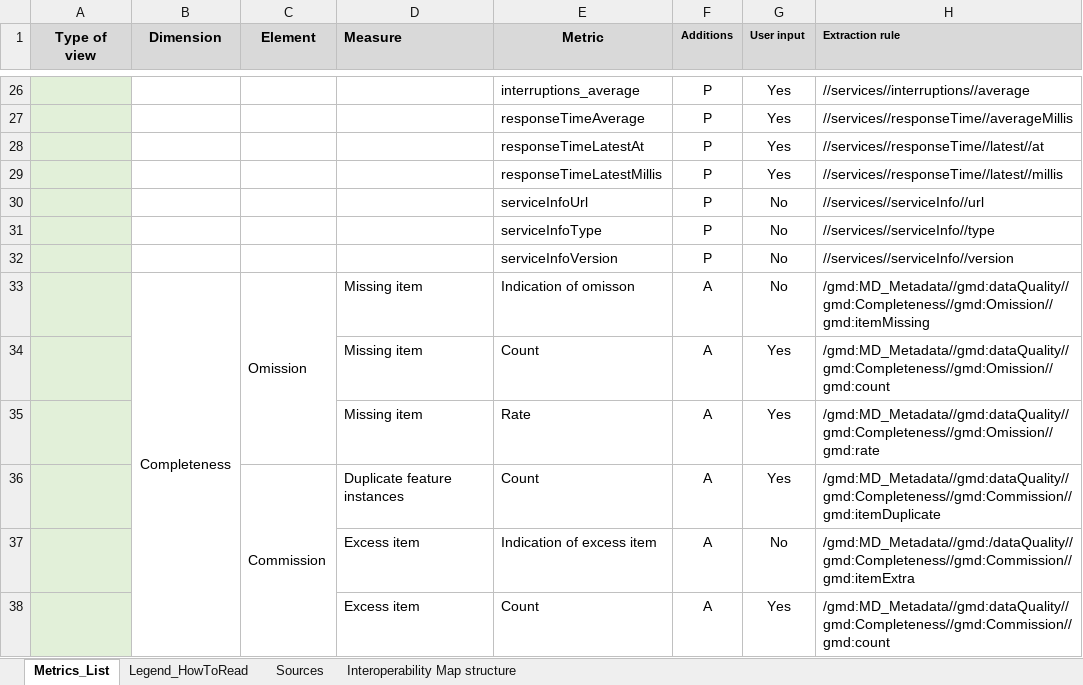
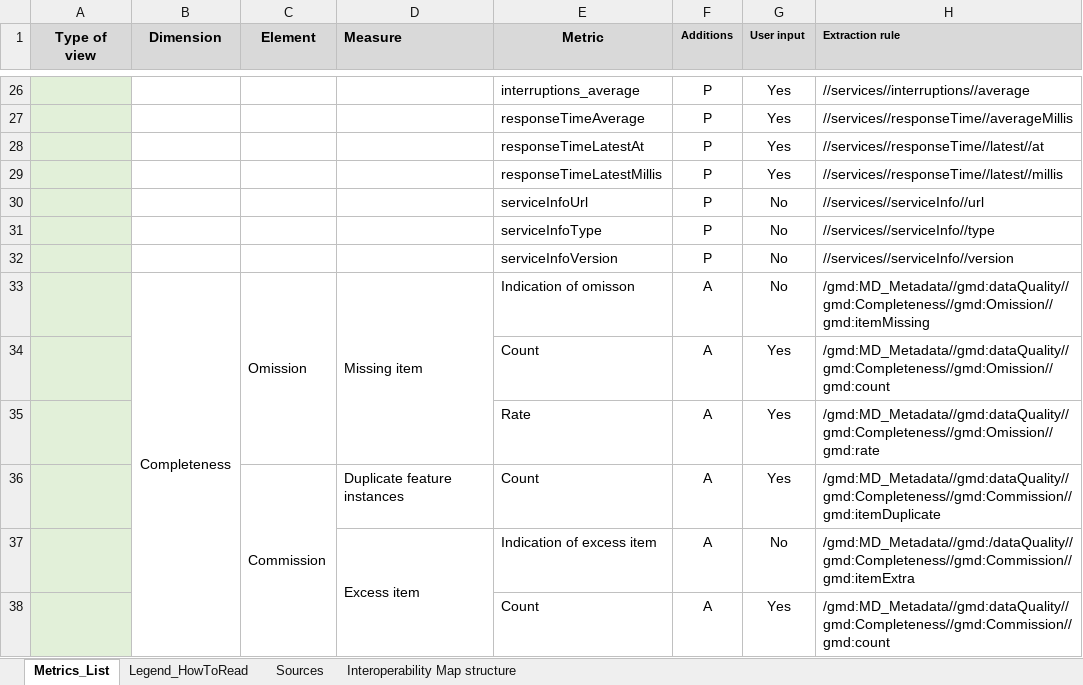
Before and after one commit to opengeospatial/GEOE3, an Excel workbook: GeoE3-Quality-Dashboard/Evaluator/Quality_metrics_and_where_to_find_them.xlsx, sheet Metrics_List, drawn as a sheet; only a part is shown, gaps mark what is left out; values as stored, in another font and other column widths than the file's, no borders; conditional formats not drawn; the diff covers the shown part only; the diff names each change by its address in the sheet, - before the commit and + after, or states it on an @@ line.

Commit message:
Updated Index file
Updated format

```diff
--- a/GeoE3-Quality-Dashboard/Evaluator/Quality_metrics_and_where_to_find_them.xlsx (sheet Metrics_List)
+++ b/GeoE3-Quality-Dashboard/Evaluator/Quality_metrics_and_where_to_find_them.xlsx (sheet Metrics_List)
+D33:D35 merged
-D34:D35 (Measure): Missing item
+D34:D35 (Measure): (empty)
+D37:D39 merged
-D38 (Measure): Excess item
+D38 (Measure): (empty)
```
Also changed, not shown: 16 edited cells and merged cells elsewhere in this sheet.
